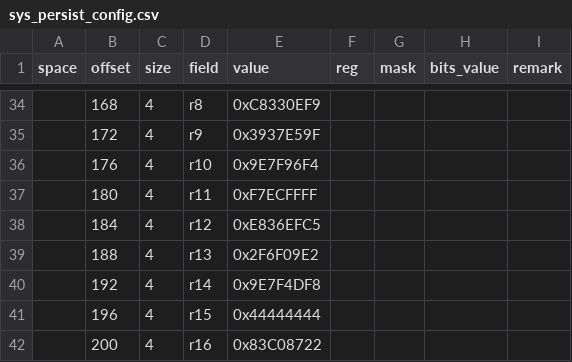
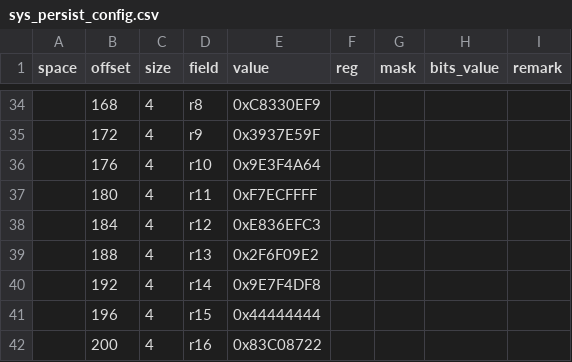
Before and after one commit to bekencorp/bk_idk, a CSV file: middleware/soc/bk7239n/sys_persist_config.csv, drawn as a sheet; only a part is shown, gaps mark what is left out; the diff names each change by its address in the sheet, - before the commit and + after, or states it on an @@ line.

Commit message:
[CI] [81595]  <wifi> <perf> [RF] update default power table

```diff
--- a/middleware/soc/bk7239n/sys_persist_config.csv
+++ b/middleware/soc/bk7239n/sys_persist_config.csv
-E36 (value): 0x9E7F96F4
+E36 (value): 0x9E3F4A64
-E38 (value): 0xE836EFC5
+E38 (value): 0xE836EFC3
```
Also changed, not shown: 1 other file.
